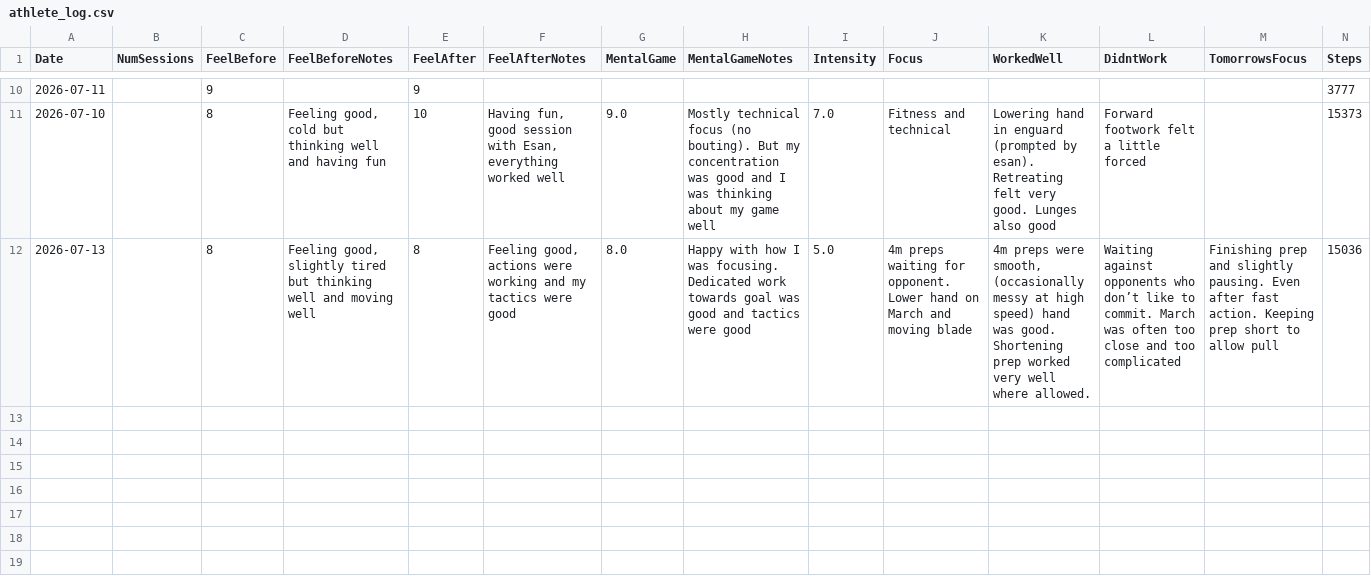
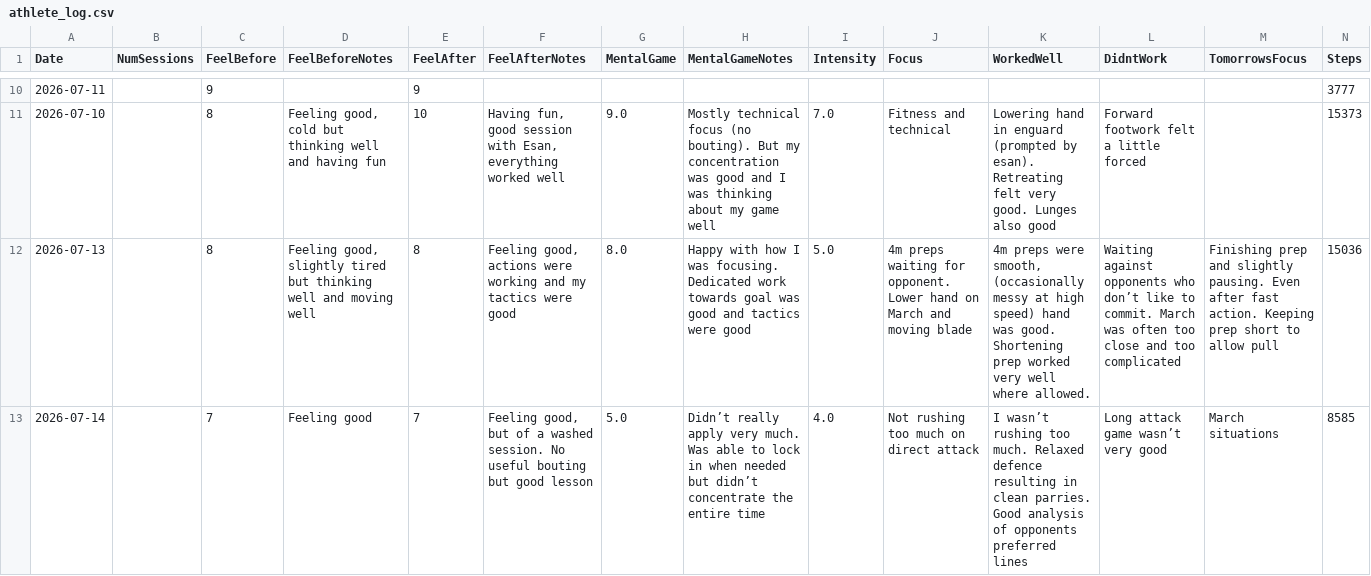
Before and after one commit to Liamwolf17/AthleteManagementApp, a CSV file: athlete_log.csv, drawn as a sheet; only a part is shown, gaps mark what is left out; rows hold the shown columns only; the diff names each change by its address in the sheet, - before the commit and + after, or states it on an @@ line.

Commit message:
Update athlete log 2026-07-14

```diff
--- a/athlete_log.csv
+++ b/athlete_log.csv
+row 13: 2026-07-14 |  | 7 | Feeling good | 7 | Feeling good, but of a washed session. No useful bouting but good lesson | 5.0 | Didn’t really apply very much. Was able to lock in when needed but didn’t concentrate the entire time | 4.0 | Not rushing too much on direct attack | I wasn’t rushing too much. Relaxed defence resulting in clean parries. Good analysis of opponents preferred lines | Long attack game wasn’t very good | March situations | 8585
```
